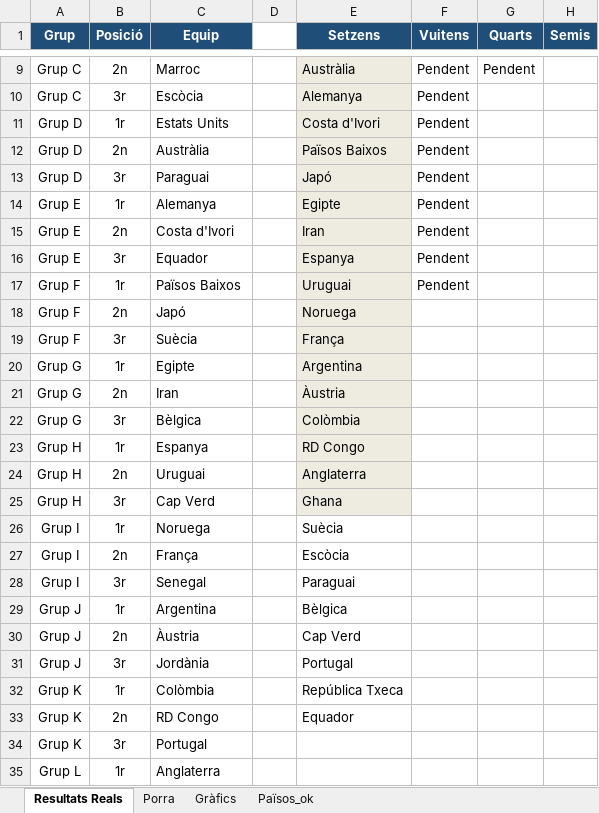
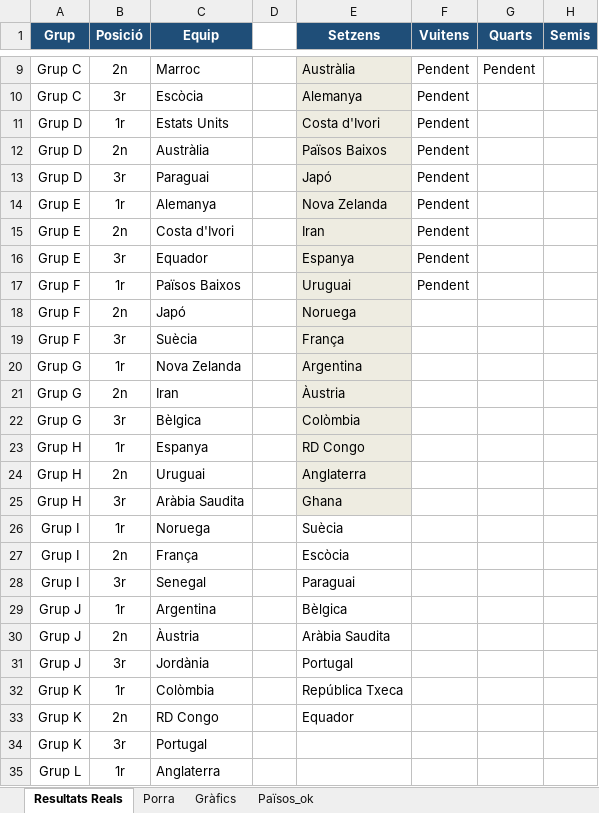
Before and after one commit to marcllopisraja-crypto/Porra_Mundial_2026_Constraula, an Excel workbook: Porra_Mundial_Final_Definitiva.xlsx, sheet Resultats Reals, drawn as a sheet; only a part is shown, gaps mark what is left out; values as stored, in another font and other column widths than the file's, no borders; the diff names each change by its address in the sheet, - before the commit and + after, or states it on an @@ line.

```diff
--- a/Porra_Mundial_Final_Definitiva.xlsx (sheet Resultats Reals)
+++ b/Porra_Mundial_Final_Definitiva.xlsx (sheet Resultats Reals)
-E14 (Setzens): Egipte
+E14 (Setzens): Nova Zelanda
-C20 (Equip): Egipte
+C20 (Equip): Nova Zelanda
-C25 (Equip): Cap Verd
+C25 (Equip): Aràbia Saudita
-E30 (Setzens): Cap Verd
+E30 (Setzens): Aràbia Saudita
```
Also changed, not shown: sheet Porra.
